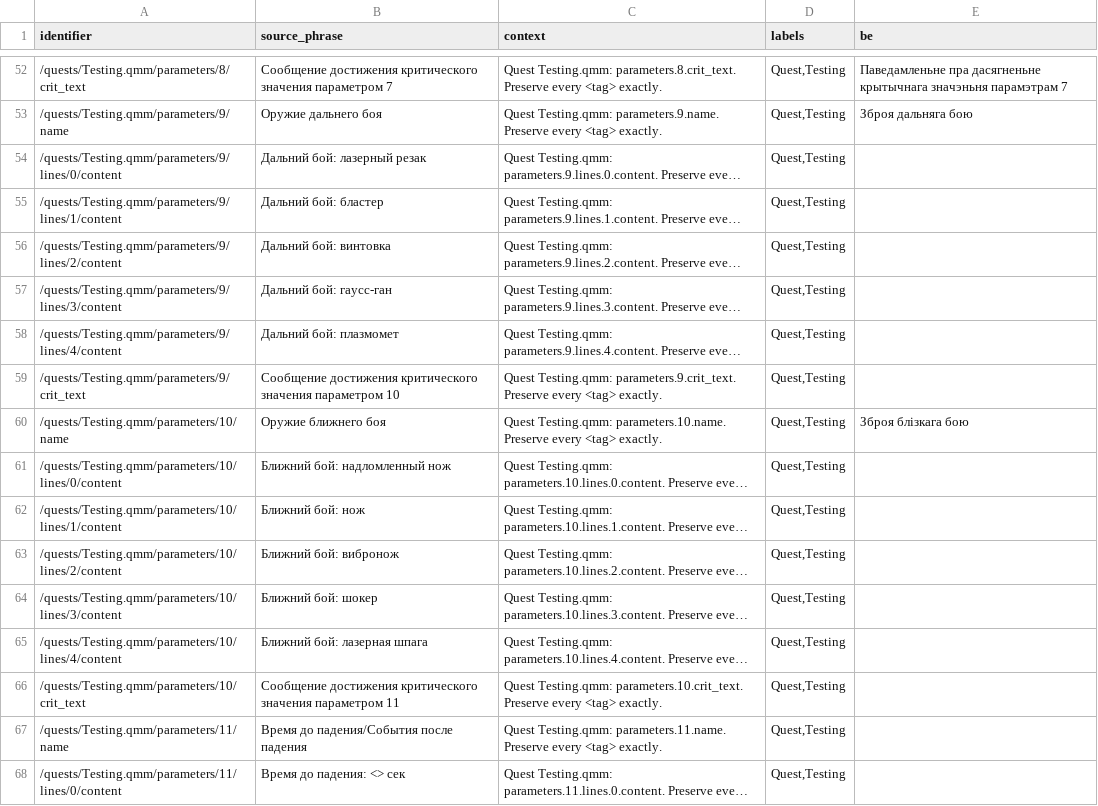
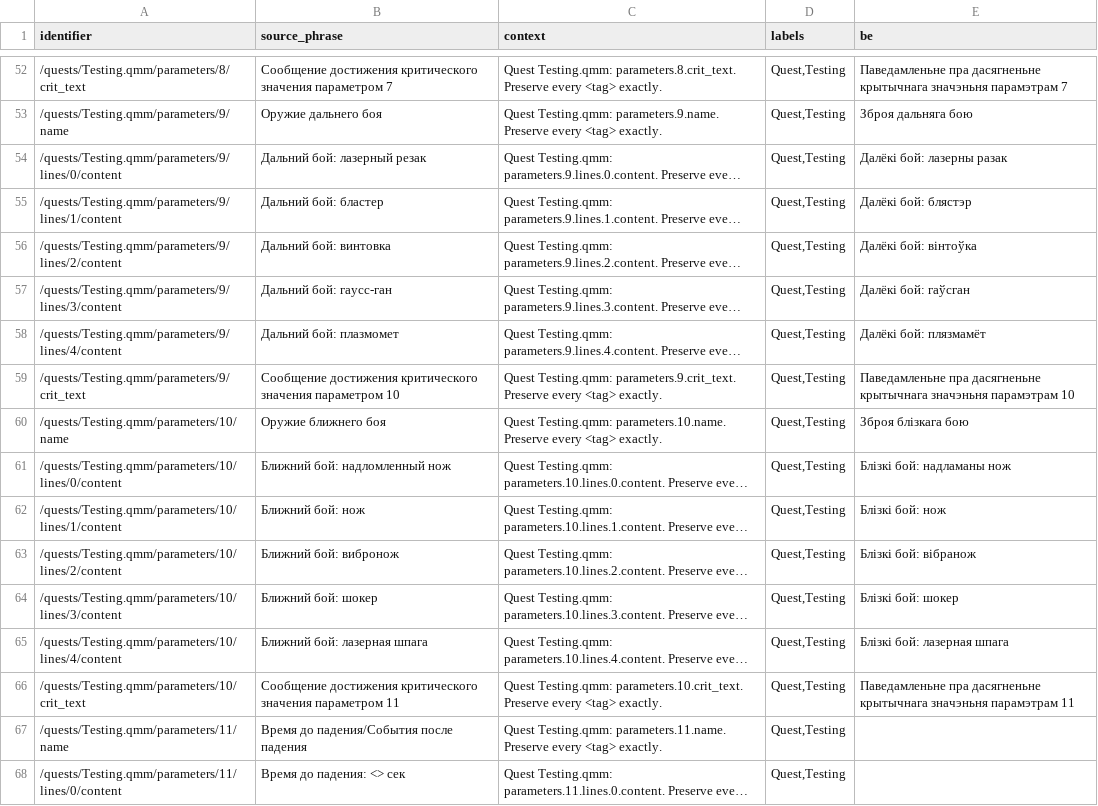
Before and after one commit to siarhei-zavadski/space-rangers-be-translation, a TSV file: corpus/quests/Testing.qmm.tsv, drawn as a sheet; only a part is shown, gaps mark what is left out; long unchanged cells end in …; the diff names each change by its address in the sheet, - before the commit and + after, or states it on an @@ line.

```diff
--- a/corpus/quests/Testing.qmm.tsv
+++ b/corpus/quests/Testing.qmm.tsv
-E54 (be): (empty)
+E54 (be): Далёкі бой: лазерны разак
-E55 (be): (empty)
+E55 (be): Далёкі бой: блястэр
-E56 (be): (empty)
+E56 (be): Далёкі бой: вінтоўка
-E57 (be): (empty)
+E57 (be): Далёкі бой: гаўсган
-E58 (be): (empty)
+E58 (be): Далёкі бой: плязмамёт
-E59 (be): (empty)
+E59 (be): Паведамленьне пра дасягненьне крытычнага значэньня парамэтрам 10
-E61 (be): (empty)
+E61 (be): Блізкі бой: надламаны нож
-E62 (be): (empty)
+E62 (be): Блізкі бой: нож
-E63 (be): (empty)
+E63 (be): Блізкі бой: вібранож
-E64 (be): (empty)
+E64 (be): Блізкі бой: шокер
-E65 (be): (empty)
+E65 (be): Блізкі бой: лазерная шпага
-E66 (be): (empty)
+E66 (be): Паведамленьне пра дасягненьне крытычнага значэньня парамэтрам 11
```
Also changed, not shown: TERMBASE.tsv.
